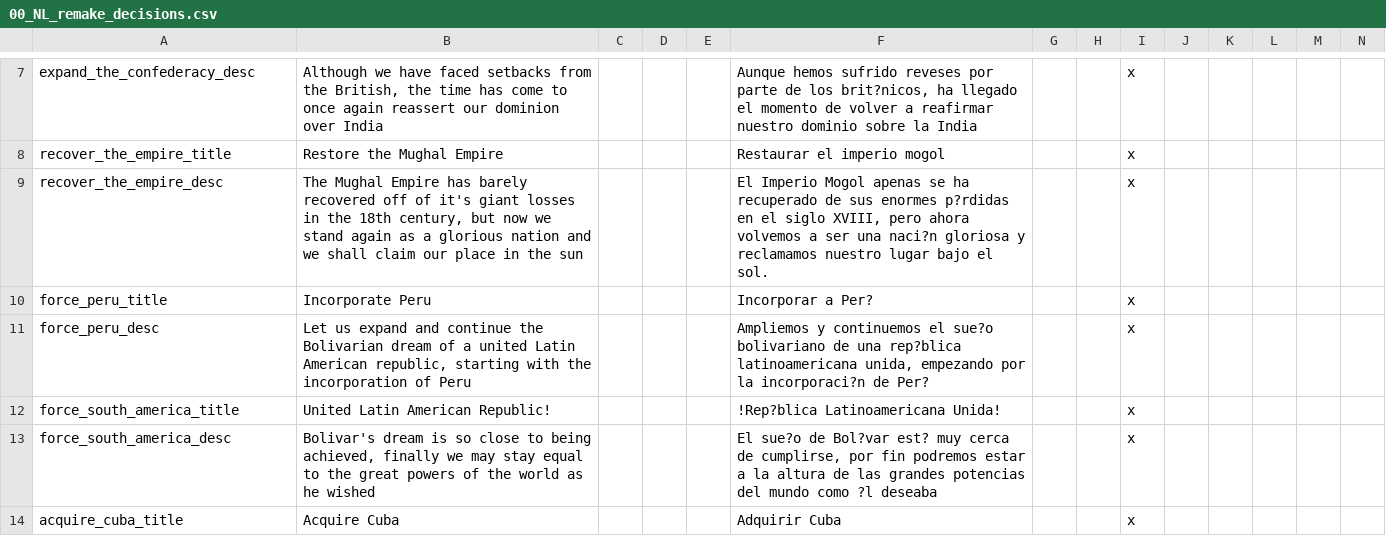
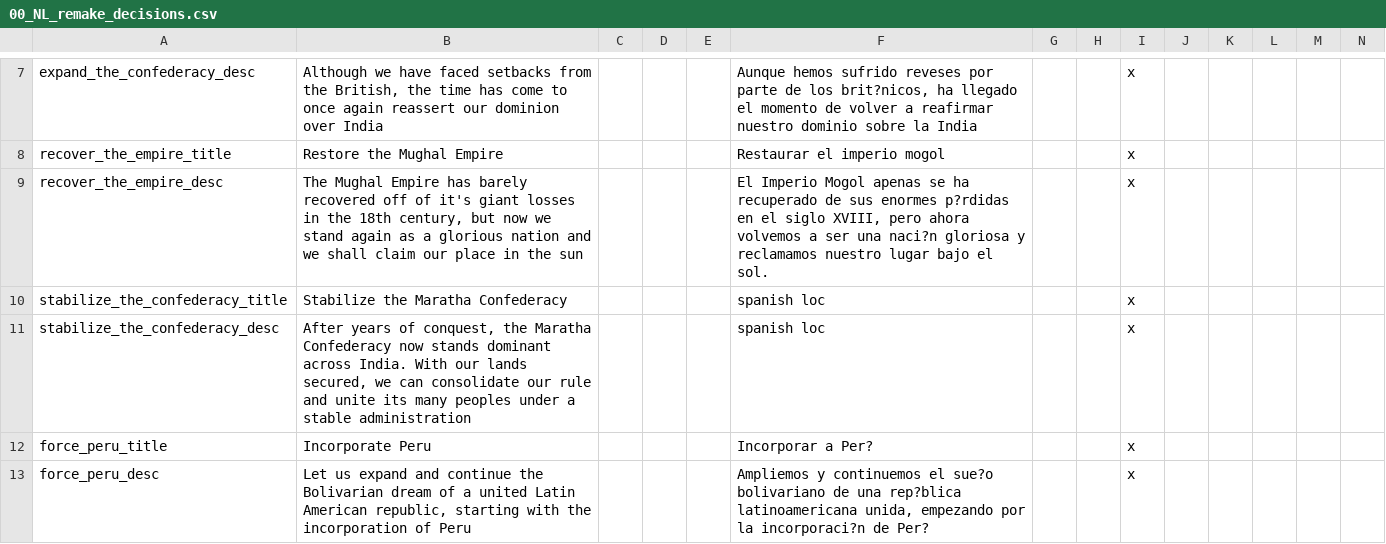
Before and after one commit to rustypower9-max/NLR-Campaignedit-Mapforge-Edits, a CSV file: NLR MapForge Campaign Edits/localisation/00_NL_remake_decisions.csv, drawn as a sheet; only a part is shown, gaps mark what is left out; the shorter side is filled out with more unchanged rows; rows hold the shown columns only; the diff names each change by its address in the sheet, - before the commit and + after, or states it on an @@ line.

Commit message:
Marathi Changes
Released Nagpur and Bastar (East)
Added Marathi decision mirroring Mughal one: after conquering a lot of cores, get N Indian accepted, pop growth, mob size, and RP buff
Moved Capital to Bombay, applied capital LR buff
OOB adjustments: 10 less starting units

```diff
--- a/NLR MapForge Campaign Edits/localisation/00_NL_remake_decisions.csv
+++ b/NLR MapForge Campaign Edits/localisation/00_NL_remake_decisions.csv
+row 10: stabilize_the_confederacy_title | Stabilize the Maratha Confederacy |  |  |  | spanish loc |  |  | x
+row 11: stabilize_the_confederacy_desc | After years of conquest, the Maratha Confederacy now stands dominant across India. With our lands secured, we can consolidate our rule and unite its many peoples under a stable administration |  |  |  | spanish loc |  |  | x
```
Also changed, not shown: NLR MapForge Campaign Edits/localisation/00_NL_Misc.csv, 15 other files.
